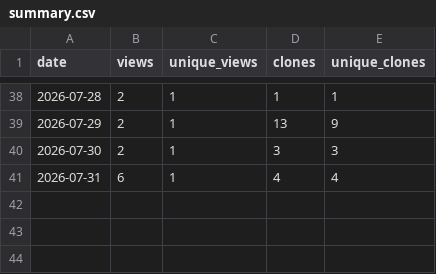
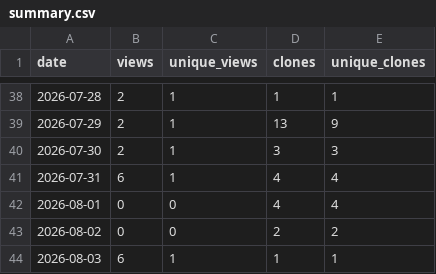
Before and after one commit to masolele/Global_cocoa_farms, a CSV file: traffic-history/summary.csv, drawn as a sheet; only a part is shown, gaps mark what is left out; the diff names each change by its address in the sheet, - before the commit and + after, or states it on an @@ line.

```diff
--- a/traffic-history/summary.csv
+++ b/traffic-history/summary.csv
+row 42: 2026-08-01 | 0 | 0 | 4 | 4
+row 43: 2026-08-02 | 0 | 0 | 2 | 2
+row 44: 2026-08-03 | 6 | 1 | 1 | 1
```
Also changed, not shown: 2 other files.
